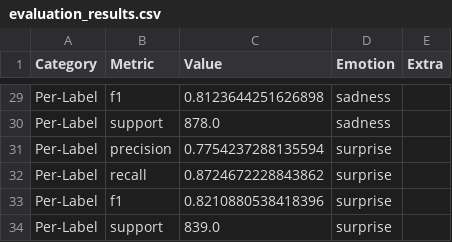
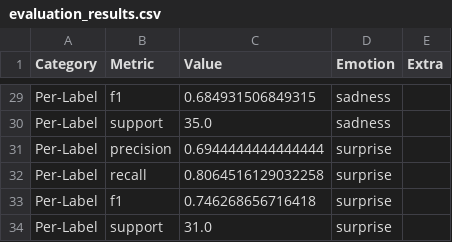
Before and after one commit to nayemabs/emotion_llama_3.2_1B, a CSV file: evaluation_results.csv, drawn as a sheet; only a part is shown, gaps mark what is left out; the diff covers the shown part only; the diff names each change by its address in the sheet, - before the commit and + after, or states it on an @@ line.

```diff
--- a/evaluation_results.csv
+++ b/evaluation_results.csv
-C29 (Value): 0.8123644251626898
+C29 (Value): 0.684931506849315
-C30 (Value): 878.0
+C30 (Value): 35.0
-C31 (Value): 0.7754237288135594
+C31 (Value): 0.6944444444444444
-C32 (Value): 0.8724672228843862
+C32 (Value): 0.8064516129032258
-C33 (Value): 0.8210880538418396
+C33 (Value): 0.746268656716418
-C34 (Value): 839.0
+C34 (Value): 31.0
```
Also changed, not shown: 27 edited cells elsewhere in this file, 2 other files.
